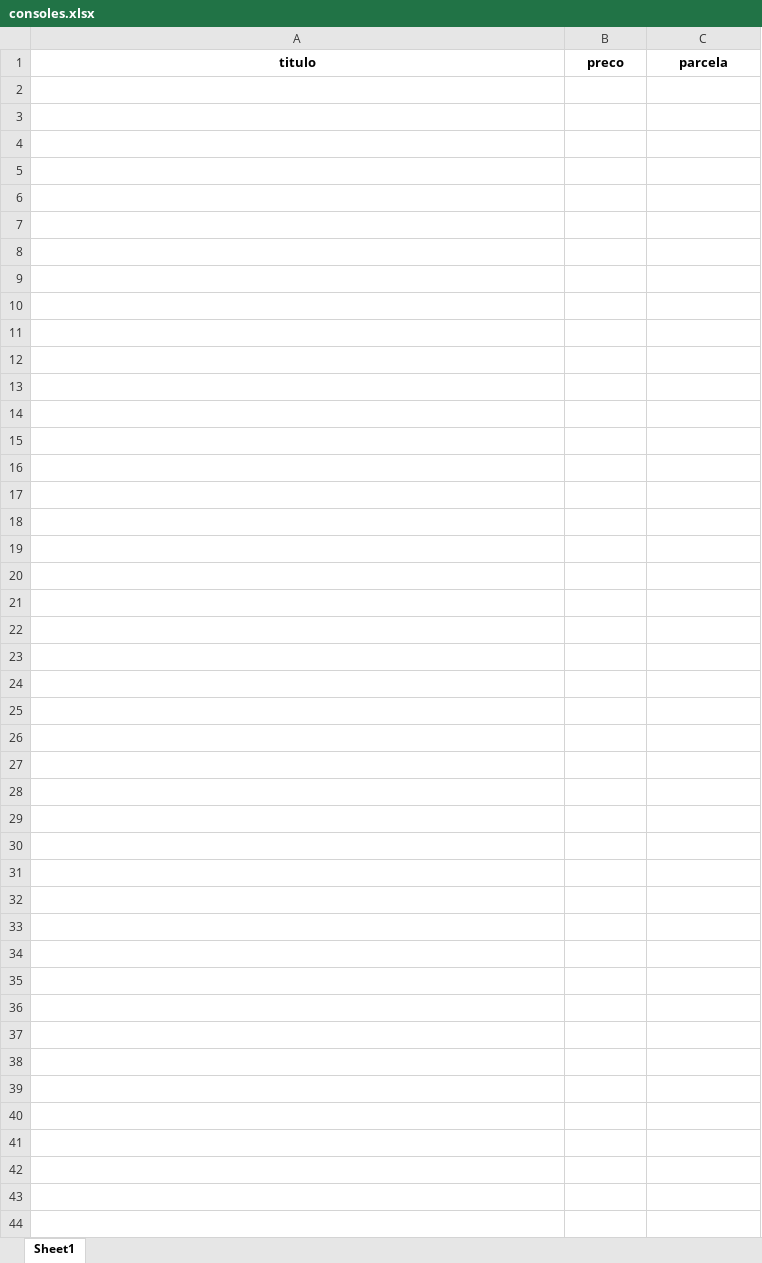
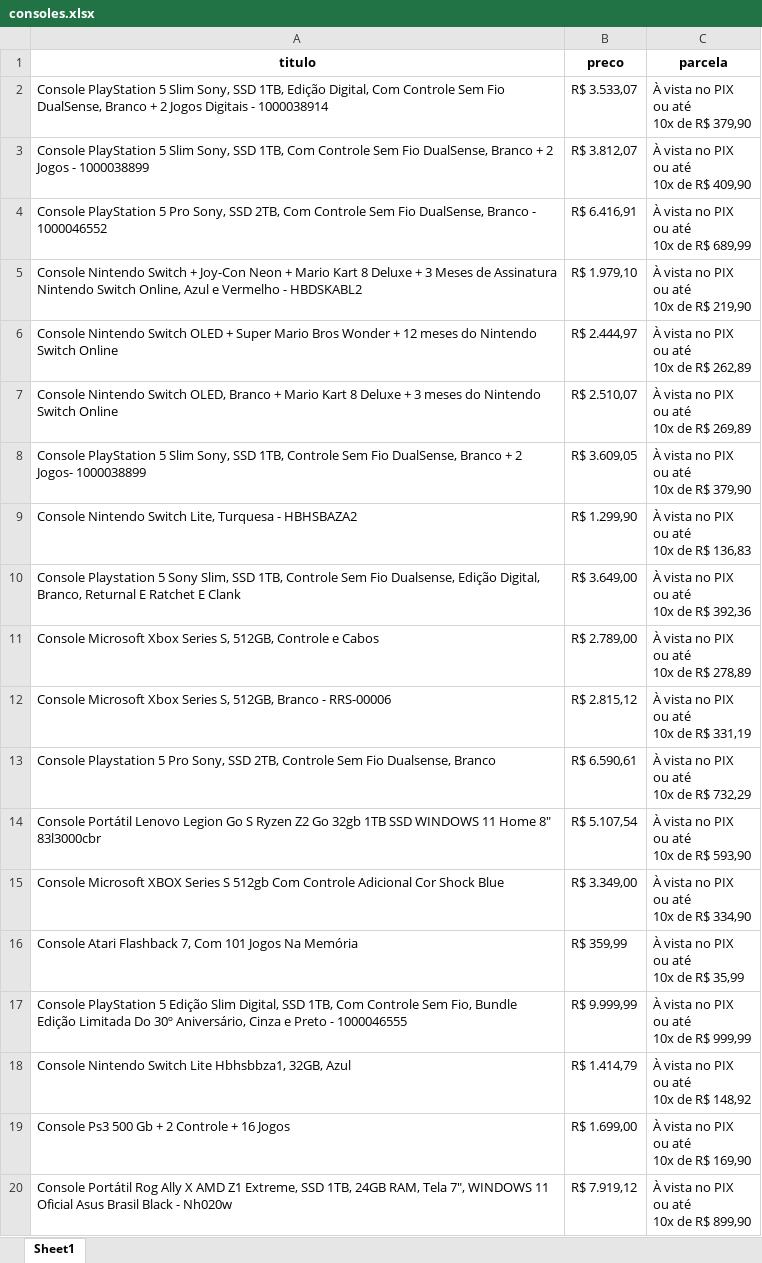
Before and after one commit to greickz/raspagem_kabum, an Excel workbook: consoles.xlsx, sheet Sheet1, drawn as a sheet; only a part is shown; values as stored, in another font and other column widths than the file's, no borders; ↵ is a line break in a cell; the diff covers the shown part only; the diff names each change by its address in the sheet, - before the commit and + after, or states it on an @@ line.

```diff
--- a/consoles.xlsx (sheet Sheet1)
+++ b/consoles.xlsx (sheet Sheet1)
+row 2: Console PlayStation 5 Slim Sony, SSD 1TB, Edição Digital, Com Controle Sem Fio DualSense, Branco + 2 Jogos Digitais - 1000038914 | R$ 3.533,07 | À vista no PIX ↵ ou até ↵ 10x de R$ 379,90
+row 3: Console PlayStation 5 Slim Sony, SSD 1TB, Com Controle Sem Fio DualSense, Branco + 2 Jogos - 1000038899 | R$ 3.812,07 | À vista no PIX ↵ ou até ↵ 10x de R$ 409,90
+row 4: Console PlayStation 5 Pro Sony, SSD 2TB, Com Controle Sem Fio DualSense, Branco - 1000046552 | R$ 6.416,91 | À vista no PIX ↵ ou até ↵ 10x de R$ 689,99
+row 5: Console Nintendo Switch + Joy-Con Neon + Mario Kart 8 Deluxe + 3 Meses de Assinatura Nintendo Switch Online, Azul e Vermelho - HBDSKABL2 | R$ 1.979,10 | À vista no PIX ↵ ou até ↵ 10x de R$ 219,90
+row 6: Console Nintendo Switch OLED + Super Mario Bros Wonder + 12 meses do Nintendo Switch Online | R$ 2.444,97 | À vista no PIX ↵ ou até ↵ 10x de R$ 262,89
+row 7: Console Nintendo Switch OLED, Branco + Mario Kart 8 Deluxe + 3 meses do Nintendo Switch Online | R$ 2.510,07 | À vista no PIX ↵ ou até ↵ 10x de R$ 269,89
+row 8: Console PlayStation 5 Slim Sony, SSD 1TB, Controle Sem Fio DualSense, Branco + 2 Jogos- 1000038899 | R$ 3.609,05 | À vista no PIX ↵ ou até ↵ 10x de R$ 379,90
+row 9: Console Nintendo Switch Lite, Turquesa - HBHSBAZA2 | R$ 1.299,90 | À vista no PIX ↵ ou até ↵ 10x de R$ 136,83
+row 10: Console Playstation 5 Sony Slim, SSD 1TB, Controle Sem Fio Dualsense, Edição Digital, Branco, Returnal E Ratchet E Clank | R$ 3.649,00 | À vista no PIX ↵ ou até ↵ 10x de R$ 392,36
+row 11: Console Microsoft Xbox Series S, 512GB, Controle e Cabos | R$ 2.789,00 | À vista no PIX ↵ ou até ↵ 10x de R$ 278,89
+row 12: Console Microsoft Xbox Series S, 512GB, Branco - RRS-00006 | R$ 2.815,12 | À vista no PIX ↵ ou até ↵ 10x de R$ 331,19
+row 13: Console Playstation 5 Pro Sony, SSD 2TB, Controle Sem Fio Dualsense, Branco | R$ 6.590,61 | À vista no PIX ↵ ou até ↵ 10x de R$ 732,29
+row 14: Console Portátil Lenovo Legion Go S Ryzen Z2 Go 32gb 1TB SSD WINDOWS 11 Home 8" 83l3000cbr | R$ 5.107,54 | À vista no PIX ↵ ou até ↵ 10x de R$ 593,90
+row 15: Console Microsoft XBOX Series S 512gb Com Controle Adicional Cor Shock Blue | R$ 3.349,00 | À vista no PIX ↵ ou até ↵ 10x de R$ 334,90
+row 16: Console Atari Flashback 7, Com 101 Jogos Na Memória | R$ 359,99 | À vista no PIX ↵ ou até ↵ 10x de R$ 35,99
+row 17: Console PlayStation 5 Edição Slim Digital, SSD 1TB, Com Controle Sem Fio, Bundle Edição Limitada Do 30º Aniversário, Cinza e Preto - 1000046555 | R$ 9.999,99 | À vista no PIX ↵ ou até ↵ 10x de R$ 999,99
+row 18: Console Nintendo Switch Lite Hbhsbbza1, 32GB, Azul | R$ 1.414,79 | À vista no PIX ↵ ou até ↵ 10x de R$ 148,92
+row 19: Console Ps3 500 Gb + 2 Controle + 16 Jogos | R$ 1.699,00 | À vista no PIX ↵ ou até ↵ 10x de R$ 169,90
+row 20: Console Portátil Rog Ally X AMD Z1 Extreme, SSD 1TB, 24GB RAM, Tela 7", WINDOWS 11 Oficial Asus Brasil Black - Nh020w | R$ 7.919,12 | À vista no PIX ↵ ou até ↵ 10x de R$ 899,90
```
Also changed, not shown: 210 added rows elsewhere in this sheet, 4 other files.
